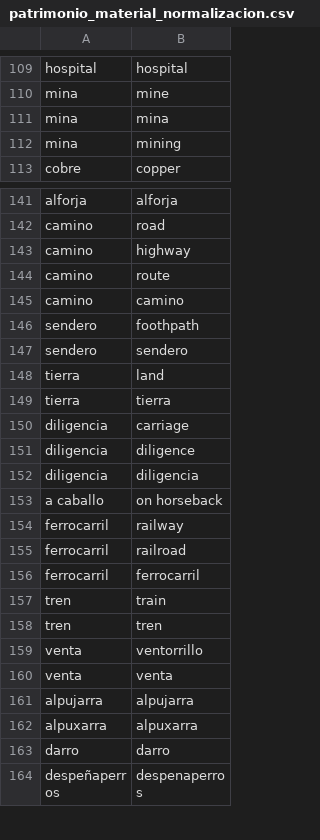
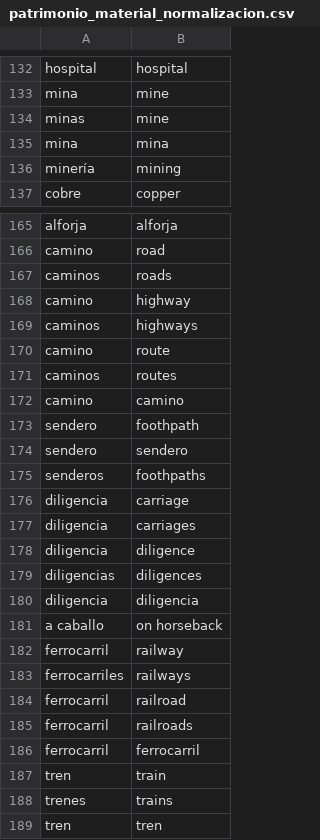
Before and after one commit to antonionavas22-ops/Andalucia_DesdeFuera, a CSV file: normalizacion/patrimonio_material_normalizacion.csv, drawn as a sheet; only a part is shown, gaps mark what is left out; the shorter side is filled out with more unchanged rows; the diff covers the shown part only.

```diff
--- a/normalizacion/patrimonio_material_normalizacion.csv
+++ b/normalizacion/patrimonio_material_normalizacion.csv
@@ -110,4 +133,5 @@ hospital,hospital
 mina,mine
+minas,mine
 mina,mina
-mina,mining
+minería,mining
 cobre,copper
@@ -142,4 +166,7 @@ alforja,alforja
 camino,road
+caminos,roads
 camino,highway
+caminos,highways
 camino,route
+caminos,routes
 camino,camino
@@ -147,6 +174,7 @@ sendero,foothpath
 sendero,sendero
-tierra,land
-tierra,tierra
+senderos,foothpaths
 diligencia,carriage
+diligencia,carriages
 diligencia,diligence
+diligencias,diligences
 diligencia,diligencia
@@ -154,5 +182,8 @@ a caballo,on horseback
 ferrocarril,railway
+ferrocarriles,railways
 ferrocarril,railroad
+ferrocarril,railroads
 ferrocarril,ferrocarril
 tren,train
+trenes,trains
 tren,tren
```
Also changed, not shown: 25 added rows and 2 edited cells elsewhere in this file, normalizacion/patrimonio_inmaterial_normalizacion.csv.
